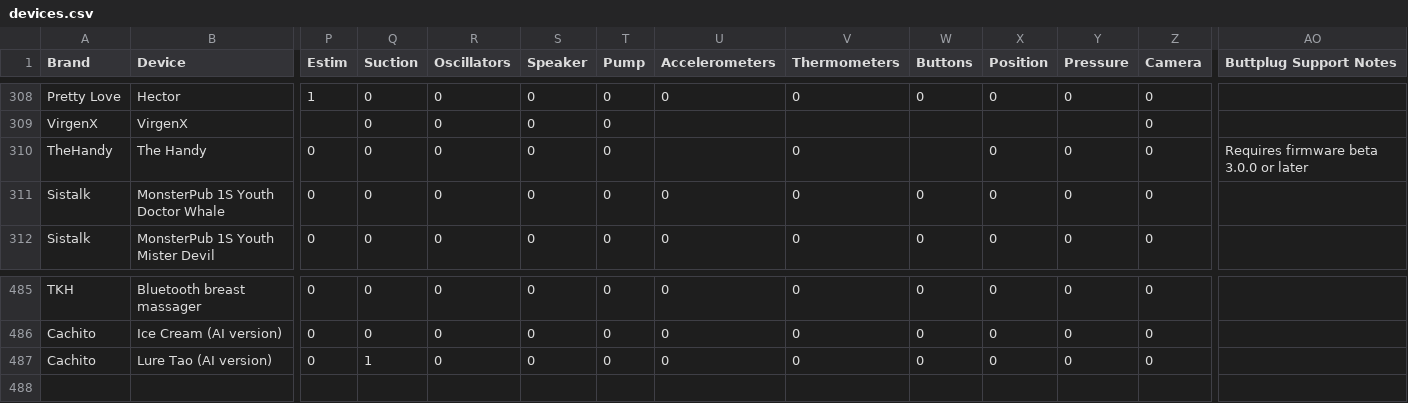
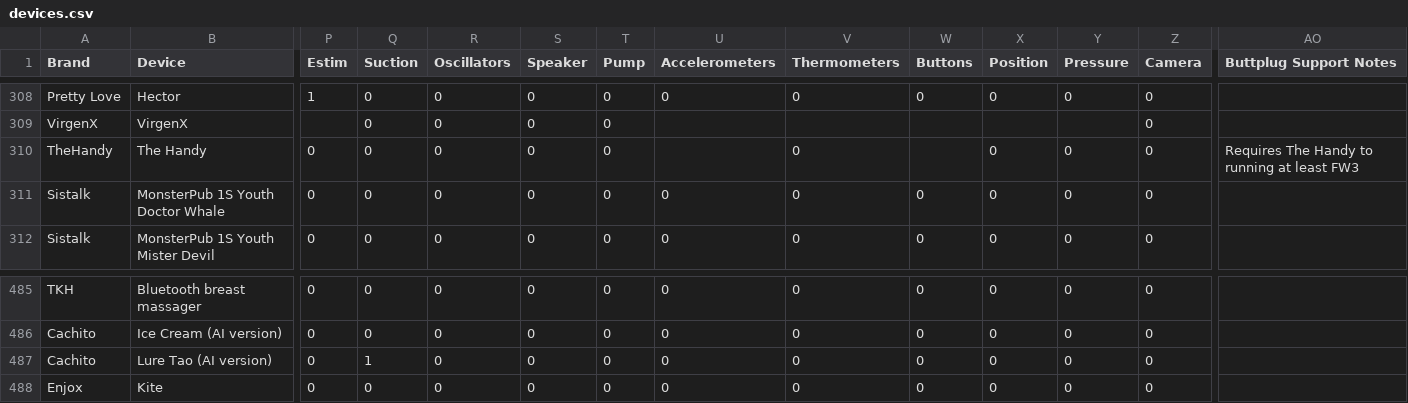
Before and after one commit to blackspherefollower/IoSTIndex, a CSV file: src/data/devices.csv, drawn as a sheet; only a part is shown, gaps mark what is left out; rows hold the shown columns only; the diff names each change by its address in the sheet, - before the commit and + after, or states it on an @@ line.

Commit message:
Updating datasets

```diff
--- a/src/data/devices.csv
+++ b/src/data/devices.csv
-AO310 (Buttplug Support Notes): Requires firmware beta 3.0.0 or later
+AO310 (Buttplug Support Notes): Requires The Handy to running at least FW3
+row 488: Enjox | Kite | 0 | 0 | 0 | 0 | 0 | 0 | 0 | 0 | 0 | 0 | 0
```
